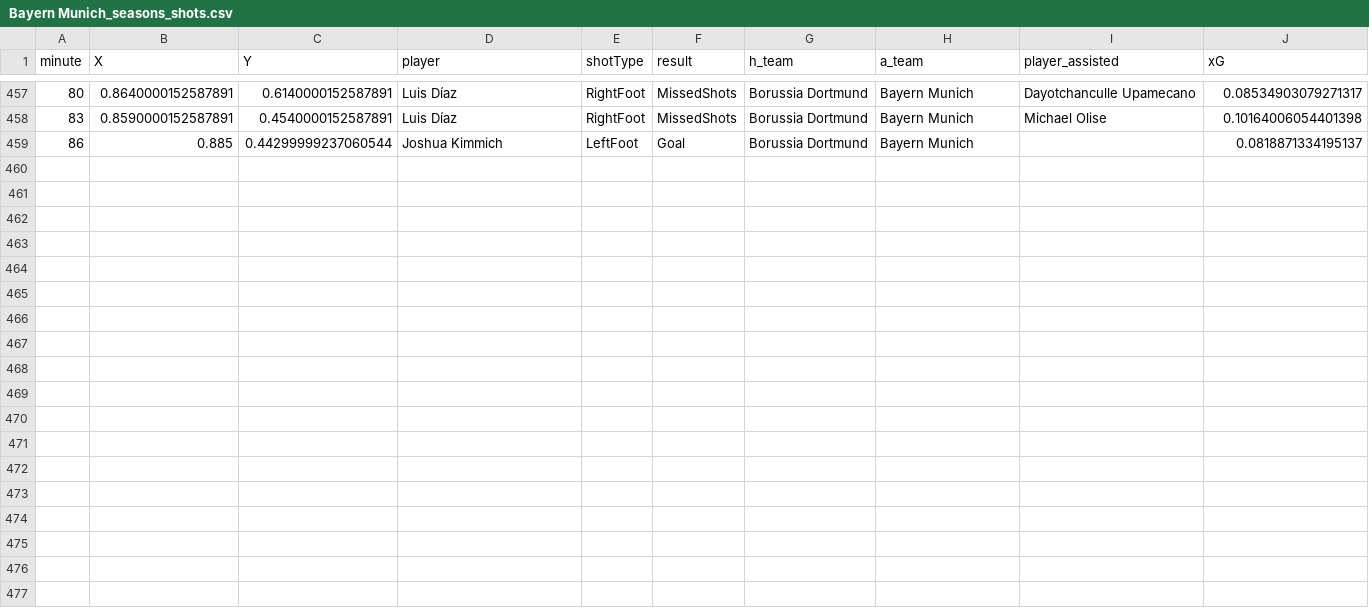
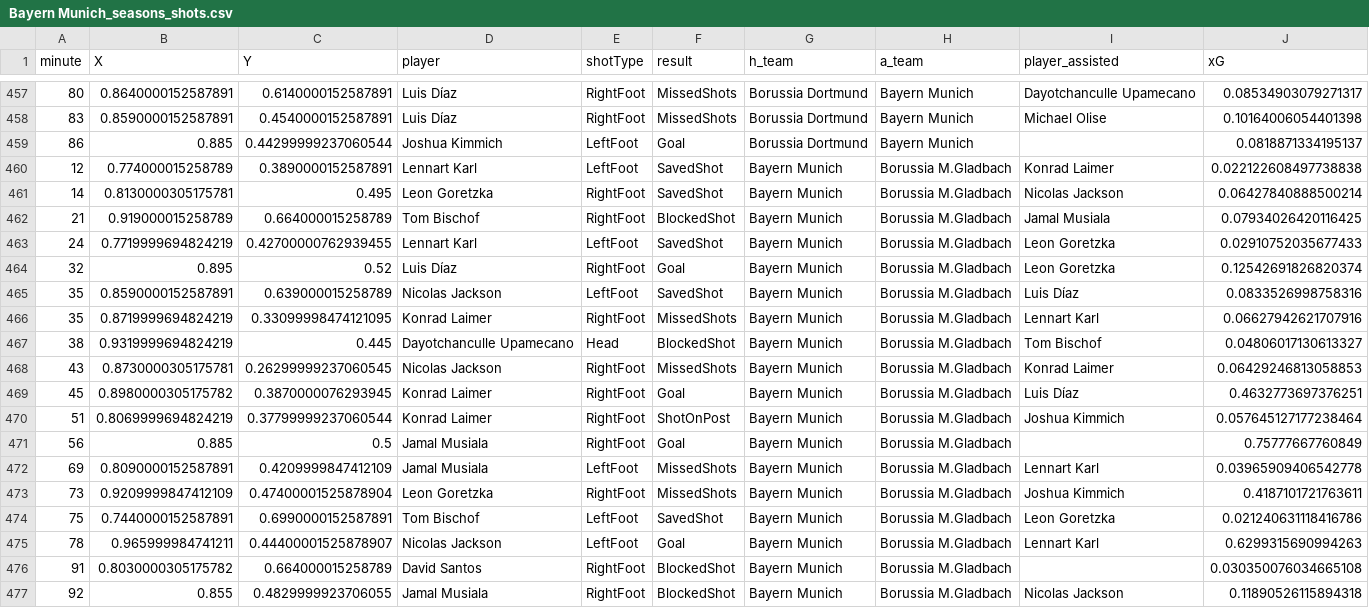
Before and after one commit to enadol/Fut_animation, a CSV file: Bayern Munich_seasons_shots.csv, drawn as a sheet; only a part is shown, gaps mark what is left out.

```diff
--- a/Bayern Munich_seasons_shots.csv
+++ b/Bayern Munich_seasons_shots.csv
@@ -459 +459,19 @@ minute,X,Y,player,shotType,result,h_team,a_team,player_assisted,xG
 86,0.885,0.44299999237060544,Joshua Kimmich,LeftFoot,Goal,Borussia Dortmund,Bayern Munich,,0.0818871334195137
+12,0.774000015258789,0.3890000152587891,Lennart Karl,LeftFoot,SavedShot,Bayern Munich,Borussia M.Gladbach,Konrad Laimer,0.022122608497738838
+14,0.8130000305175781,0.495,Leon Goretzka,RightFoot,SavedShot,Bayern Munich,Borussia M.Gladbach,Nicolas Jackson,0.06427840888500214
+21,0.919000015258789,0.664000015258789,Tom Bischof,RightFoot,BlockedShot,Bayern Munich,Borussia M.Gladbach,Jamal Musiala,0.07934026420116425
+24,0.7719999694824219,0.42700000762939455,Lennart Karl,LeftFoot,SavedShot,Bayern Munich,Borussia M.Gladbach,Leon Goretzka,0.02910752035677433
+32,0.895,0.52,Luis Díaz,RightFoot,Goal,Bayern Munich,Borussia M.Gladbach,Leon Goretzka,0.12542691826820374
+35,0.8590000152587891,0.639000015258789,Nicolas Jackson,LeftFoot,SavedShot,Bayern Munich,Borussia M.Gladbach,Luis Díaz,0.0833526998758316
+35,0.8719999694824219,0.33099998474121095,Konrad Laimer,RightFoot,MissedShots,Bayern Munich,Borussia M.Gladbach,Lennart Karl,0.06627942621707916
+38,0.9319999694824219,0.445,Dayotchanculle Upamecano,Head,BlockedShot,Bayern Munich,Borussia M.Gladbach,Tom Bischof,0.04806017130613327
+43,0.8730000305175781,0.26299999237060545,Nicolas Jackson,RightFoot,MissedShots,Bayern Munich,Borussia M.Gladbach,Konrad Laimer,0.06429246813058853
+45,0.8980000305175782,0.3870000076293945,Konrad Laimer,RightFoot,Goal,Bayern Munich,Borussia M.Gladbach,Luis Díaz,0.4632773697376251
+51,0.8069999694824219,0.37799999237060544,Konrad Laimer,RightFoot,ShotOnPost,Bayern Munich,Borussia M.Gladbach,Joshua Kimmich,0.057645127177238464
+56,0.885,0.5,Jamal Musiala,RightFoot,Goal,Bayern Munich,Borussia M.Gladbach,,0.75777667760849
+69,0.8090000152587891,0.4209999847412109,Jamal Musiala,LeftFoot,MissedShots,Bayern Munich,Borussia M.Gladbach,Lennart Karl,0.03965909406542778
+73,0.9209999847412109,0.47400001525878904,Leon Goretzka,RightFoot,MissedShots,Bayern Munich,Borussia M.Gladbach,Joshua Kimmich,0.4187101721763611
+75,0.7440000152587891,0.6990000152587891,Tom Bischof,LeftFoot,SavedShot,Bayern Munich,Borussia M.Gladbach,Leon Goretzka,0.021240631118416786
+78,0.965999984741211,0.44400001525878907,Nicolas Jackson,LeftFoot,Goal,Bayern Munich,Borussia M.Gladbach,Lennart Karl,0.6299315690994263
+91,0.8030000305175782,0.664000015258789,David Santos,RightFoot,BlockedShot,Bayern Munich,Borussia M.Gladbach,,0.030350076034665108
+92,0.855,0.4829999923706055,Jamal Musiala,RightFoot,BlockedShot,Bayern Munich,Borussia M.Gladbach,Nicolas Jackson,0.11890526115894318
```
Also changed, not shown: 4 other files.
